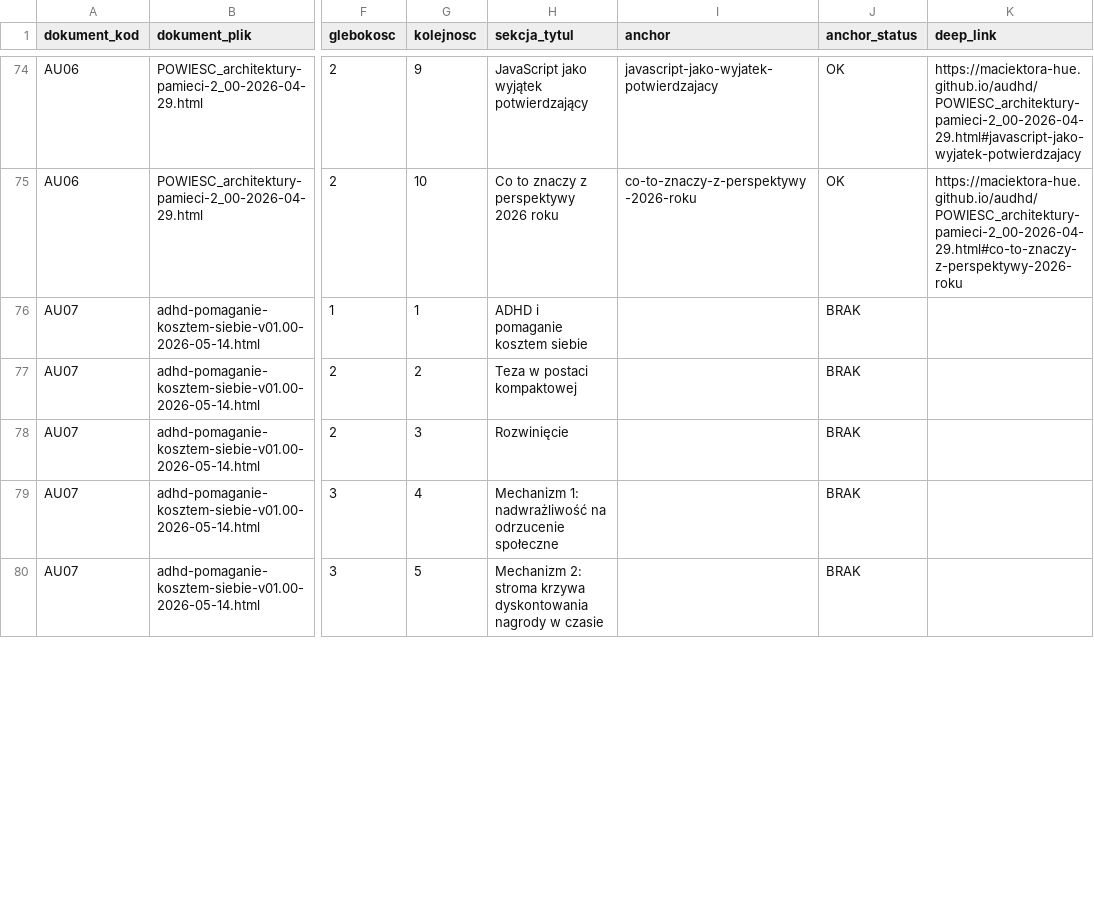
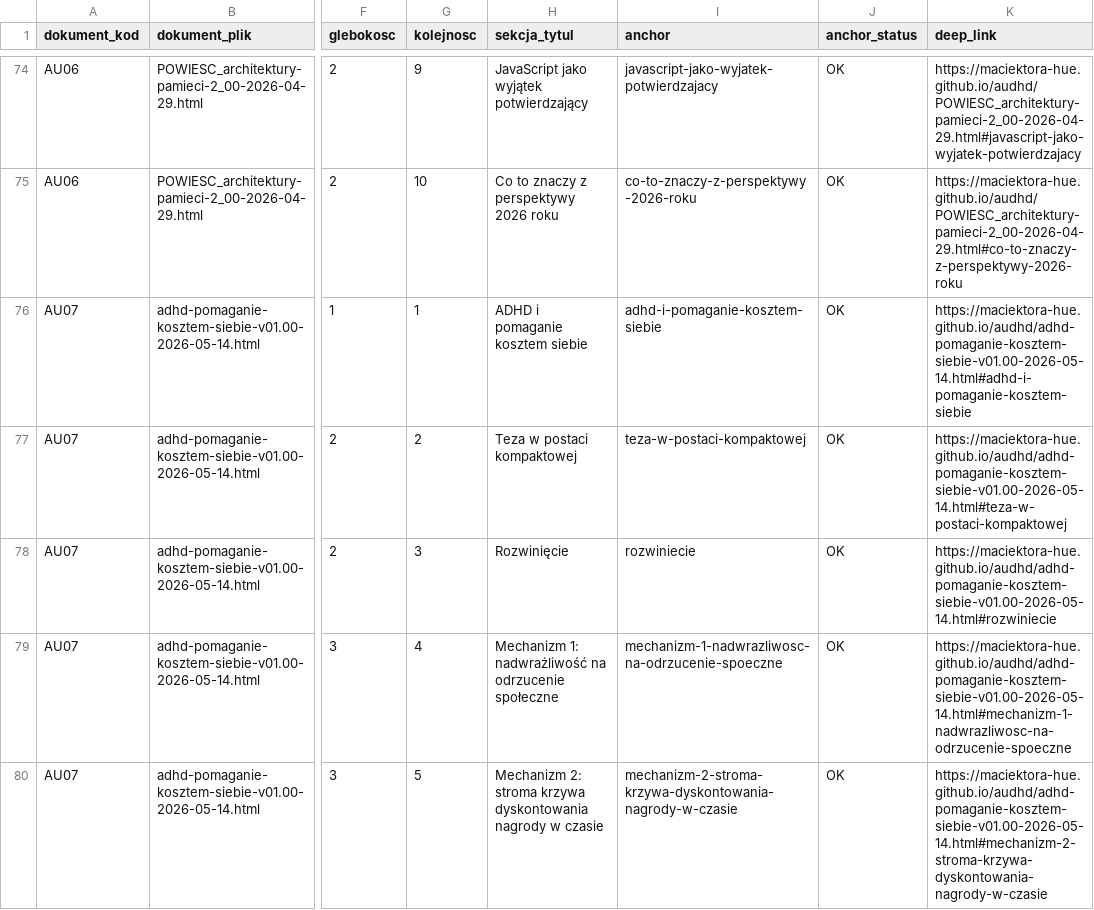
Before and after one commit to maciektora-hue/maciektora-hue.github.io, a TSV file: audhd/SOL_mapa-sekcji-i-anchorow-audhd.tsv, drawn as a sheet; only a part is shown, gaps mark what is left out; the diff covers the shown part only; the diff names each change by its address in the sheet, - before the commit and + after, or states it on an @@ line.

```diff
--- a/audhd/SOL_mapa-sekcji-i-anchorow-audhd.tsv
+++ b/audhd/SOL_mapa-sekcji-i-anchorow-audhd.tsv
-I76 (anchor): (empty)
+I76 (anchor): adhd-i-pomaganie-kosztem-siebie
-J76:J80 (anchor_status): BRAK
+J76:J80 (anchor_status): OK
-K76 (deep_link): (empty)
+K76 (deep_link): https://maciektora-hue.github.io/audhd/adhd-pomaganie-kosztem-siebie-v01.00-2026-05-14.html#adhd-i-pomaganie-kosztem-siebie
-I77 (anchor): (empty)
+I77 (anchor): teza-w-postaci-kompaktowej
-K77 (deep_link): (empty)
+K77 (deep_link): https://maciektora-hue.github.io/audhd/adhd-pomaganie-kosztem-siebie-v01.00-2026-05-14.html#teza-w-postaci-kompaktowej
-I78 (anchor): (empty)
+I78 (anchor): rozwiniecie
-K78 (deep_link): (empty)
+K78 (deep_link): https://maciektora-hue.github.io/audhd/adhd-pomaganie-kosztem-siebie-v01.00-2026-05-14.html#rozwiniecie
-I79 (anchor): (empty)
+I79 (anchor): mechanizm-1-nadwrazliwosc-na-odrzucenie-spoeczne
-K79 (deep_link): (empty)
+K79 (deep_link): https://maciektora-hue.github.io/audhd/adhd-pomaganie-kosztem-siebie-v01.00-2026-05-14.html#mechanizm-1-nadwrazliwosc-na-odrzucenie-spoeczne
-I80 (anchor): (empty)
+I80 (anchor): mechanizm-2-stroma-krzywa-dyskontowania-nagrody-w-czasie
-K80 (deep_link): (empty)
+K80 (deep_link): https://maciektora-hue.github.io/audhd/adhd-pomaganie-kosztem-siebie-v01.00-2026-05-14.html#mechanizm-2-stroma-krzywa-dyskontowania-nagrody-w-czasie
```
Also changed, not shown: 12 edited cells elsewhere in this file, 1 other file.
